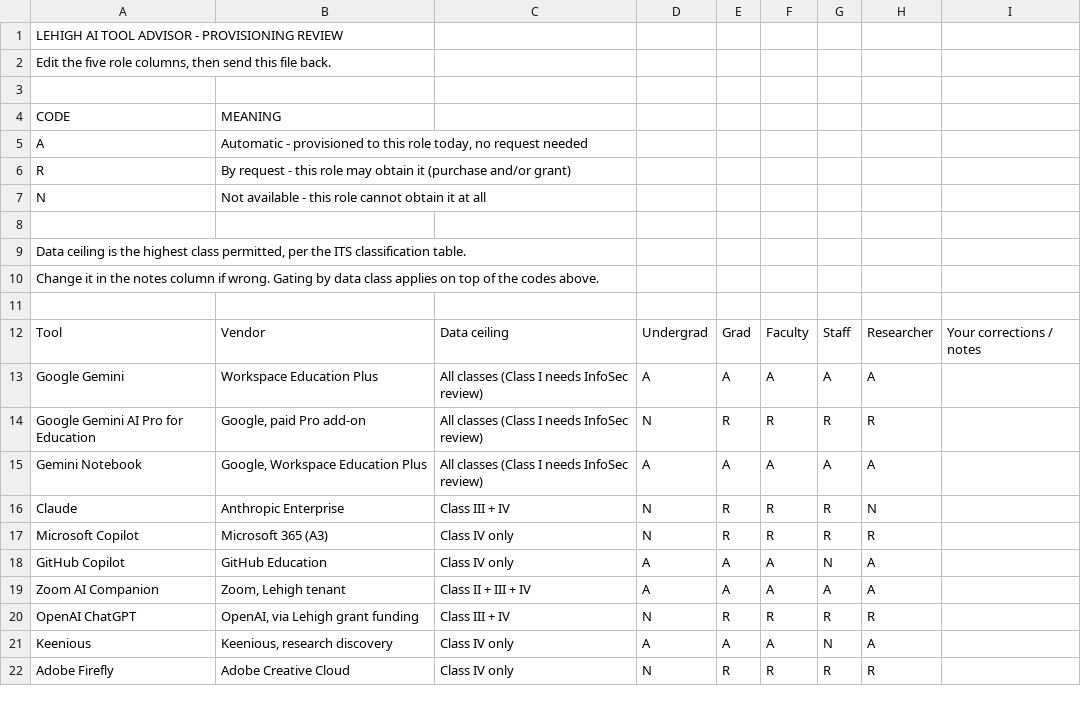
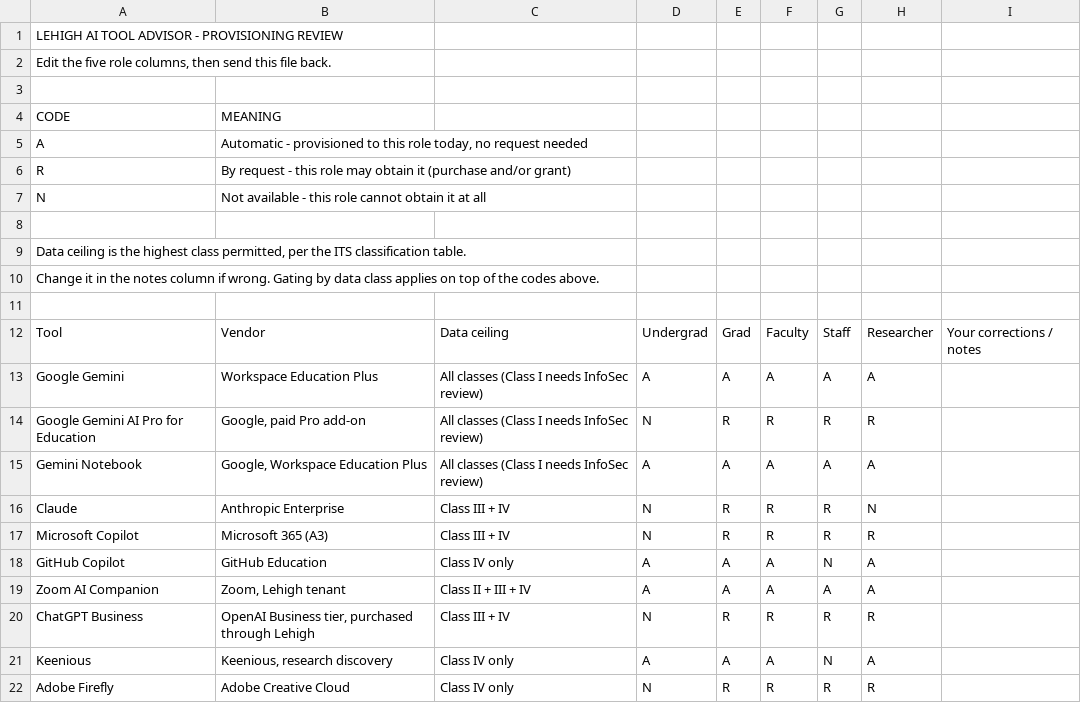
Before and after one commit to ejz218/AI-Tool-Selector, a CSV file: provisioning-by-role.csv, drawn as a sheet.

```diff
--- a/provisioning-by-role.csv
+++ b/provisioning-by-role.csv
@@ -16,6 +16,6 @@ Gemini Notebook,"Google, Workspace Education Plus",All classes (Class I needs In
 Claude,Anthropic Enterprise,Class III + IV,N,R,R,R,N,
-Microsoft Copilot,Microsoft 365 (A3),Class IV only,N,R,R,R,R,
+Microsoft Copilot,Microsoft 365 (A3),Class III + IV,N,R,R,R,R,
 GitHub Copilot,GitHub Education,Class IV only,A,A,A,N,A,
 Zoom AI Companion,"Zoom, Lehigh tenant",Class II + III + IV,A,A,A,A,A,
-OpenAI ChatGPT,"OpenAI, via Lehigh grant funding",Class III + IV,N,R,R,R,R,
+ChatGPT Business,"OpenAI Business tier, purchased through Lehigh",Class III + IV,N,R,R,R,R,
 Keenious,"Keenious, research discovery",Class IV only,A,A,A,N,A,
```
Also changed, not shown: 2 other files.
